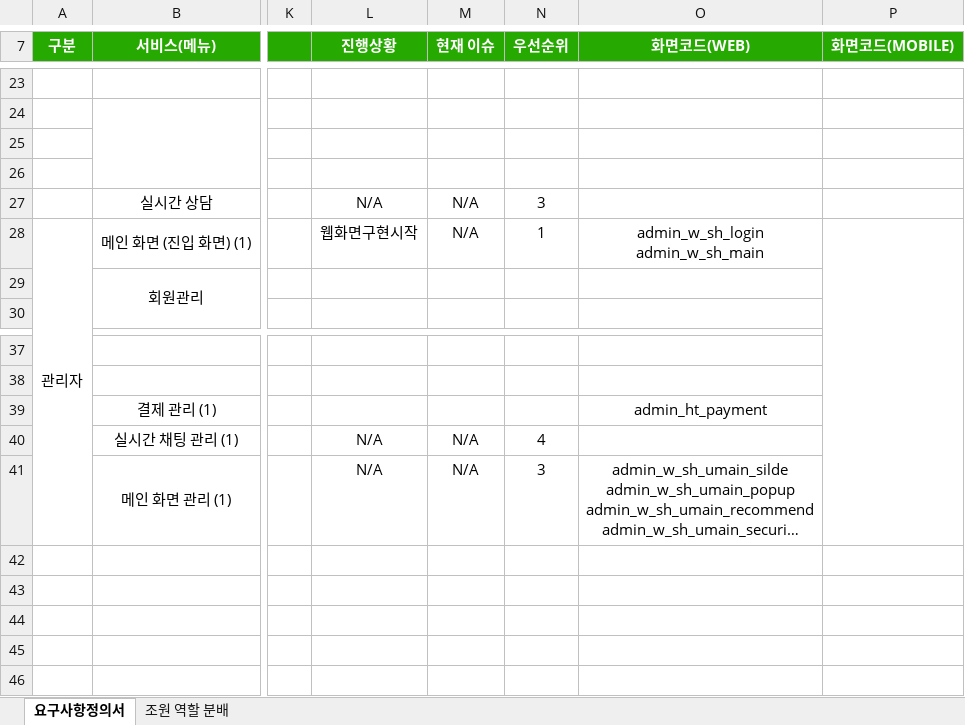
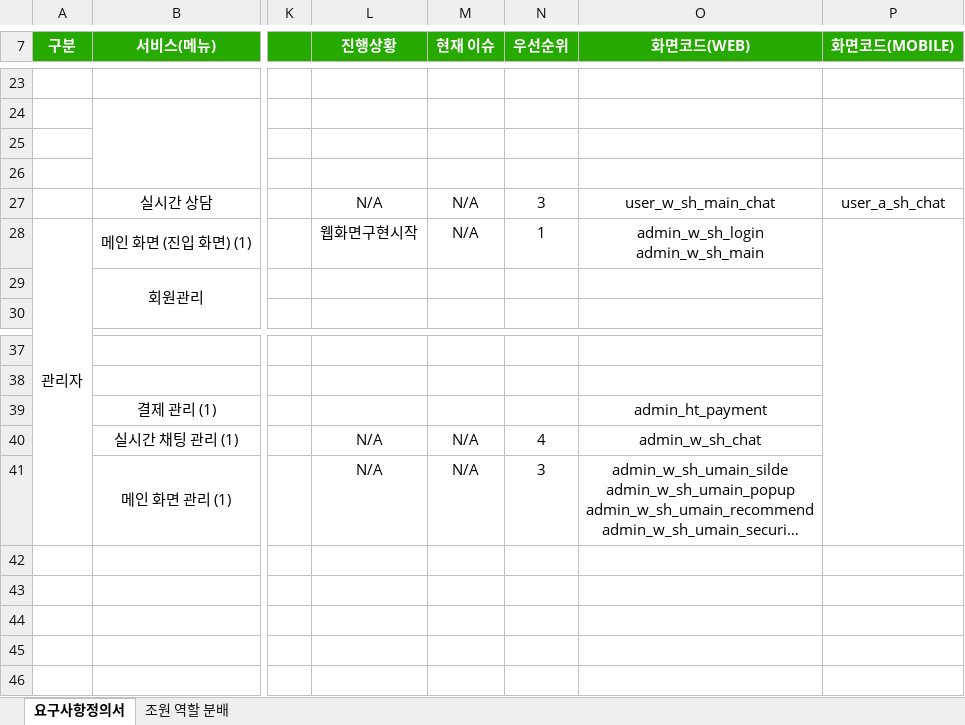
Before and after one commit to ezenteam2/EzenCrowdFunding, an Excel workbook: project03 - 요구사항 정의서.xlsx, sheet 요구사항정의서, drawn as a sheet; only a part is shown, gaps mark what is left out; long unchanged cells end in …; values as stored, in another font and other column widths than the file's, no borders; the diff names each change by its address in the sheet, - before the commit and + after, or states it on an @@ line.

Commit message:
Update project03 - 요구사항 정의서.xlsx

```diff
--- a/project03 - 요구사항 정의서.xlsx (sheet 요구사항정의서)
+++ b/project03 - 요구사항 정의서.xlsx (sheet 요구사항정의서)
-O27 (화면코드(WEB)): (empty)
+O27 (화면코드(WEB)): user_w_sh_main_chat
-P27 (화면코드(MOBILE)): (empty)
+P27 (화면코드(MOBILE)): user_a_sh_chat
-O40 (화면코드(WEB)): (empty)
+O40 (화면코드(WEB)): admin_w_sh_chat
```
